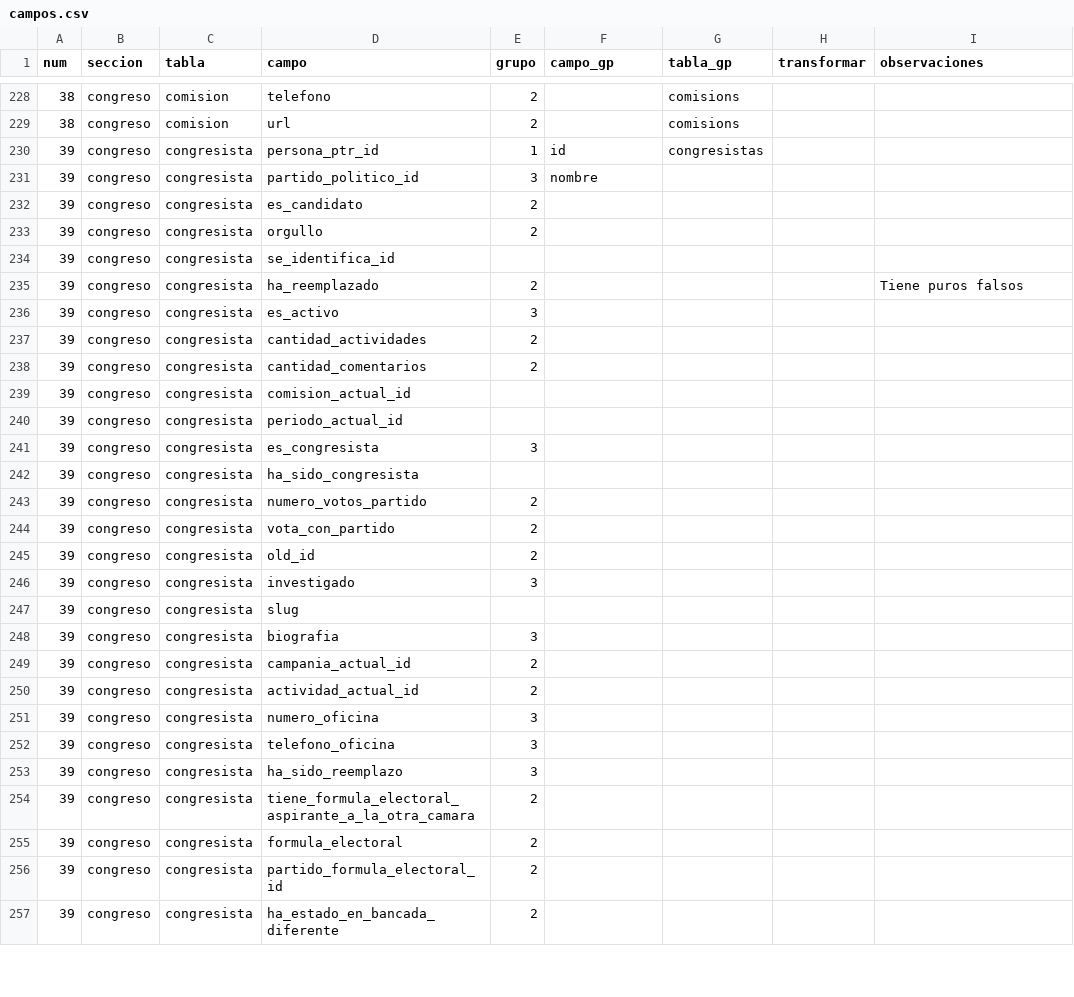
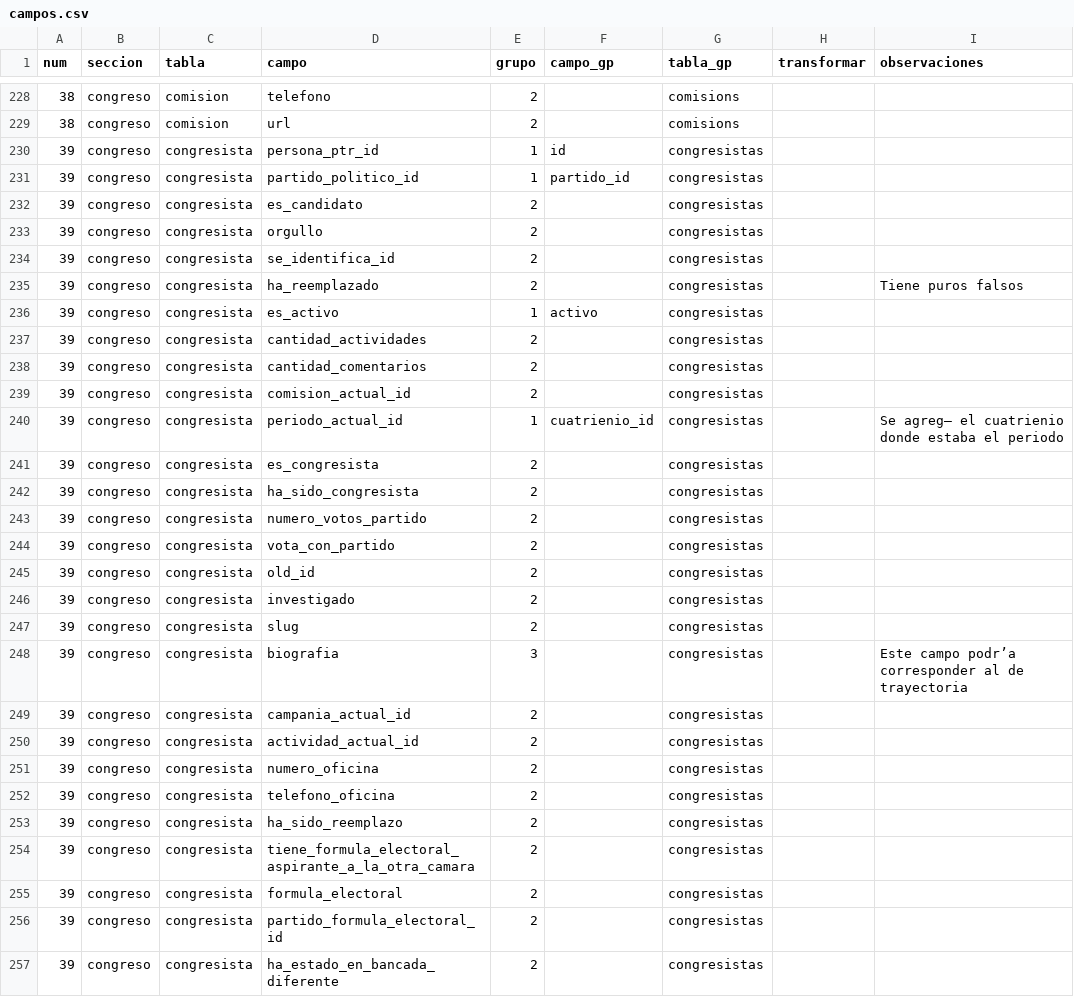
Before and after one commit to gorantesj/CongresoVisible, a CSV file: campos.csv, drawn as a sheet; only a part is shown, gaps mark what is left out; the diff covers the shown part only.

Commit message:
congresistas

```diff
--- a/campos.csv
+++ b/campos.csv
@@ -230,28 +230,28 @@ num,seccion,tabla,campo,grupo,campo_gp,tabla_gp,transformar,observaciones
 39,congreso,congresista,persona_ptr_id,1,id,congresistas,,
-39,congreso,congresista,partido_politico_id,3,nombre,,,
-39,congreso,congresista,es_candidato,2,,,,
-39,congreso,congresista,orgullo,2,,,,
-39,congreso,congresista,se_identifica_id,,,,,
-39,congreso,congresista,ha_reemplazado,2,,,,Tiene puros falsos
-39,congreso,congresista,es_activo,3,,,,
-39,congreso,congresista,cantidad_actividades,2,,,,
-39,congreso,congresista,cantidad_comentarios,2,,,,
-39,congreso,congresista,comision_actual_id,,,,,
-39,congreso,congresista,periodo_actual_id,,,,,
-39,congreso,congresista,es_congresista,3,,,,
-39,congreso,congresista,ha_sido_congresista,,,,,
-39,congreso,congresista,numero_votos_partido,2,,,,
-39,congreso,congresista,vota_con_partido,2,,,,
-39,congreso,congresista,old_id,2,,,,
-39,congreso,congresista,investigado,3,,,,
-39,congreso,congresista,slug,,,,,
-39,congreso,congresista,biografia,3,,,,
-39,congreso,congresista,campania_actual_id,2,,,,
-39,congreso,congresista,actividad_actual_id,2,,,,
-39,congreso,congresista,numero_oficina,3,,,,
-39,congreso,congresista,telefono_oficina,3,,,,
-39,congreso,congresista,ha_sido_reemplazo,3,,,,
-39,congreso,congresista,tiene_formula_electoral_aspirante_a_la_otra_camara,2,,,,
-39,congreso,congresista,formula_electoral,2,,,,
-39,congreso,congresista,partido_formula_electoral_id,2,,,,
-39,congreso,congresista,ha_estado_en_bancada_diferente,2,,,,
+39,congreso,congresista,partido_politico_id,1,partido_id,congresistas,,
+39,congreso,congresista,es_candidato,2,,congresistas,,
+39,congreso,congresista,orgullo,2,,congresistas,,
+39,congreso,congresista,se_identifica_id,2,,congresistas,,
+39,congreso,congresista,ha_reemplazado,2,,congresistas,,Tiene puros falsos
+39,congreso,congresista,es_activo,1,activo,congresistas,,
+39,congreso,congresista,cantidad_actividades,2,,congresistas,,
+39,congreso,congresista,cantidad_comentarios,2,,congresistas,,
+39,congreso,congresista,comision_actual_id,2,,congresistas,,
+39,congreso,congresista,periodo_actual_id,1,cuatrienio_id,congresistas,,Se agreg— el cuatrienio donde estaba el periodo
+39,congreso,congresista,es_congresista,2,,congresistas,,
+39,congreso,congresista,ha_sido_congresista,2,,congresistas,,
+39,congreso,congresista,numero_votos_partido,2,,congresistas,,
+39,congreso,congresista,vota_con_partido,2,,congresistas,,
+39,congreso,congresista,old_id,2,,congresistas,,
+39,congreso,congresista,investigado,2,,congresistas,,
+39,congreso,congresista,slug,2,,congresistas,,
+39,congreso,congresista,biografia,3,,congresistas,,Este campo podr’a corresponder al de trayectoria
+39,congreso,congresista,campania_actual_id,2,,congresistas,,
+39,congreso,congresista,actividad_actual_id,2,,congresistas,,
+39,congreso,congresista,numero_oficina,2,,congresistas,,
+39,congreso,congresista,telefono_oficina,2,,congresistas,,
+39,congreso,congresista,ha_sido_reemplazo,2,,congresistas,,
+39,congreso,congresista,tiene_formula_electoral_aspirante_a_la_otra_camara,2,,congresistas,,
+39,congreso,congresista,formula_electoral,2,,congresistas,,
+39,congreso,congresista,partido_formula_electoral_id,2,,congresistas,,
+39,congreso,congresista,ha_estado_en_bancada_diferente,2,,congresistas,,
```
Also changed, not shown: 23 edited cells elsewhere in this file.
